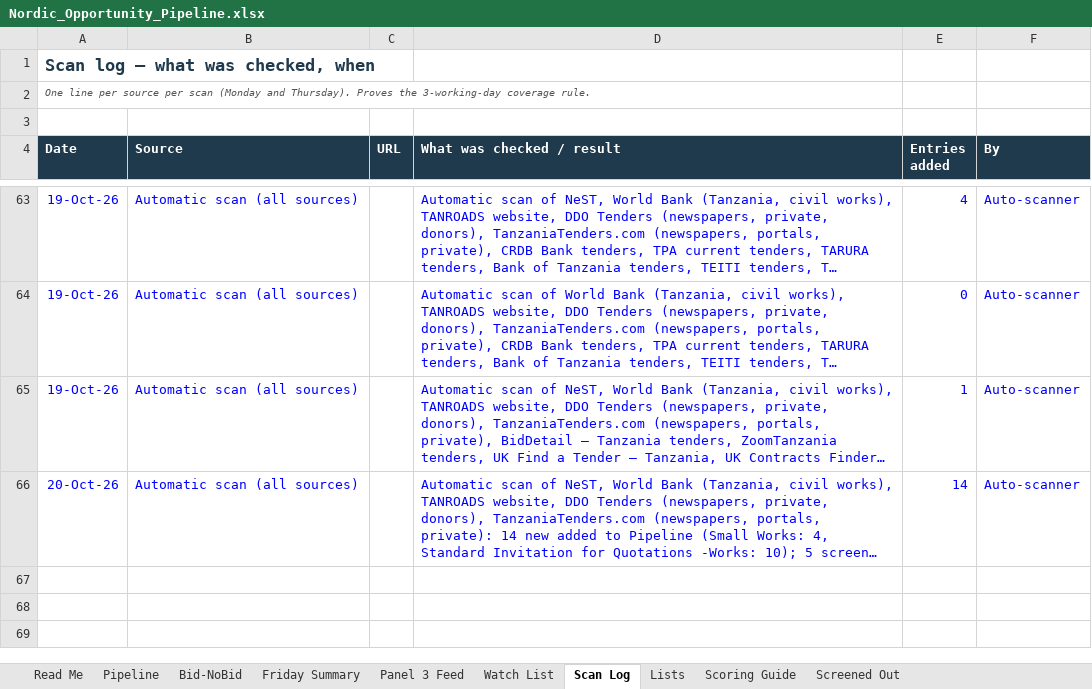
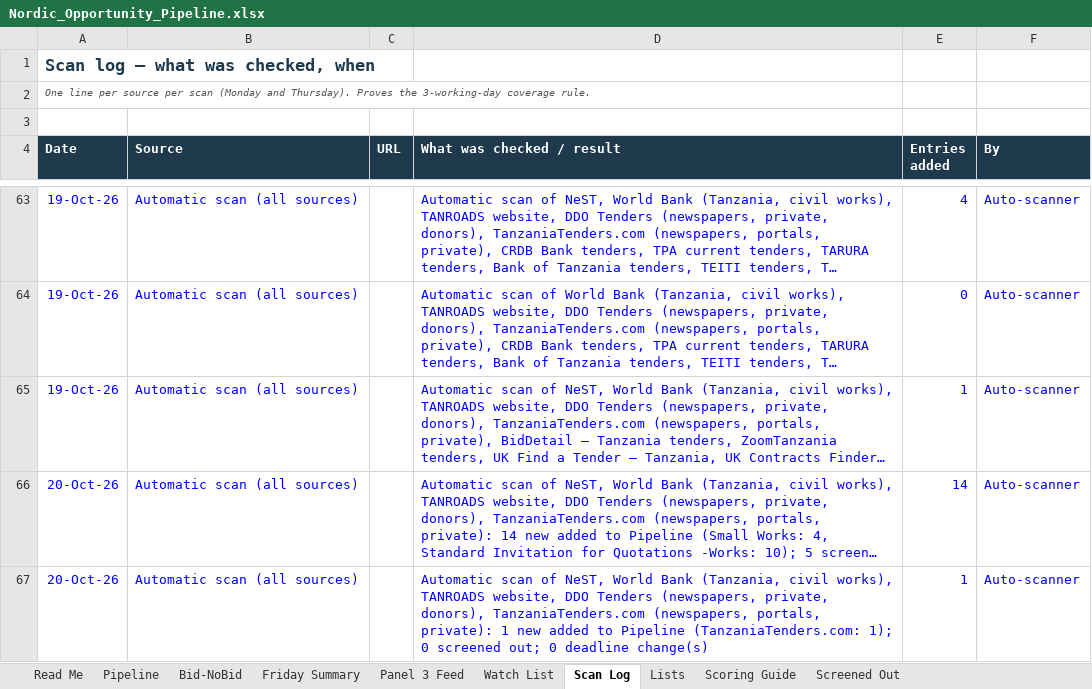
Before and after one commit to frankkashushura/nordic-tender-scanner, an Excel workbook: data/Nordic_Opportunity_Pipeline.xlsx, sheet Scan Log, drawn as a sheet; only a part is shown, gaps mark what is left out; long unchanged cells end in …; values as stored, in another font and other column widths than the file's, no borders; the diff names each change by its address in the sheet, - before the commit and + after, or states it on an @@ line.

```diff
--- a/data/Nordic_Opportunity_Pipeline.xlsx (sheet Scan Log)
+++ b/data/Nordic_Opportunity_Pipeline.xlsx (sheet Scan Log)
+row 67: 20-Oct-26 | Automatic scan (all sources) |  | Automatic scan of NeST, World Bank (Tanzania, civil works), TANROADS website, DDO Tenders (newspapers, private, donors), TanzaniaTenders.com (newspapers, portals, private): 1 new added to Pipeline (TanzaniaTenders.com: 1); 0 screened out; 0 deadline change(s) | 1 | Auto-scanner
```
Also changed, not shown: sheet Pipeline, 6 other files.
